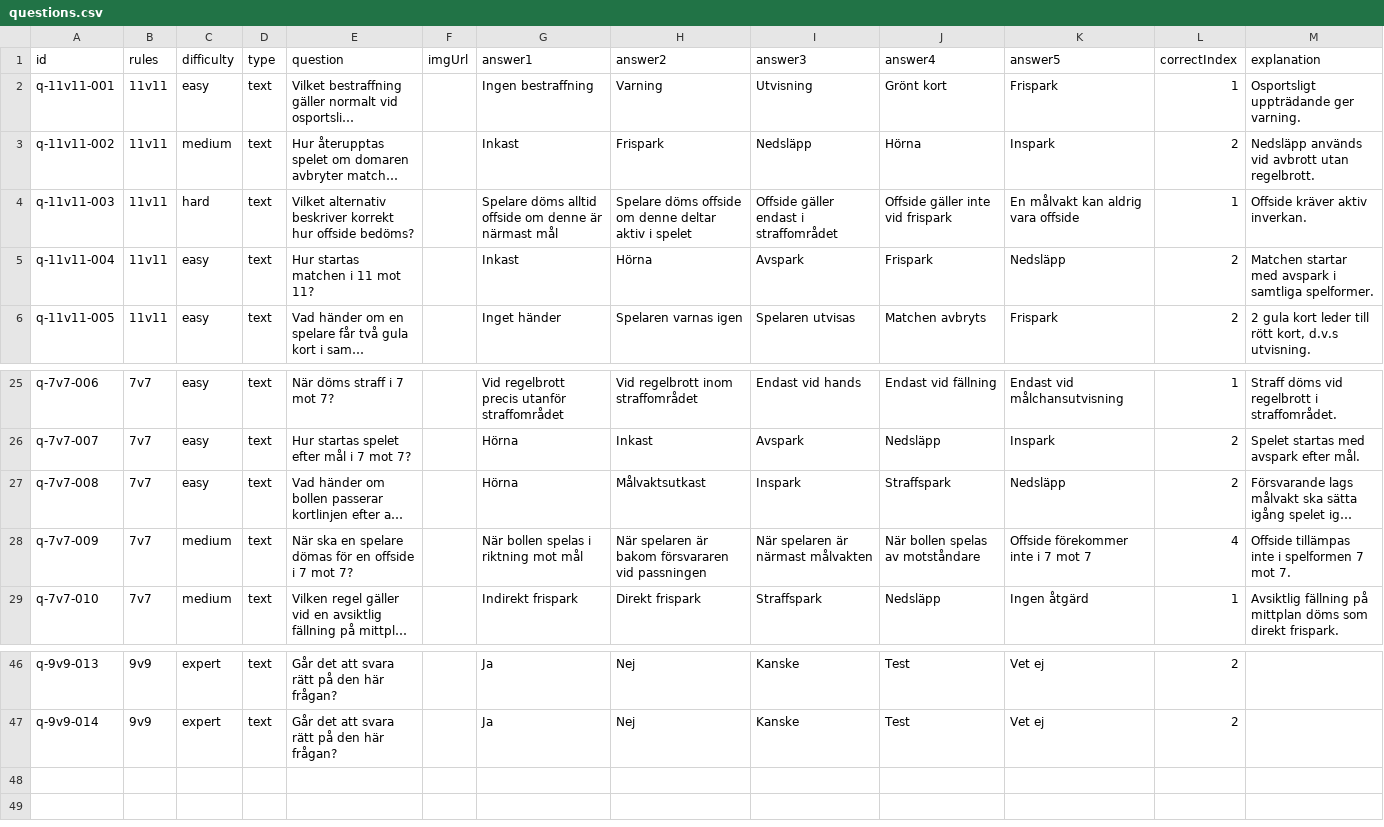
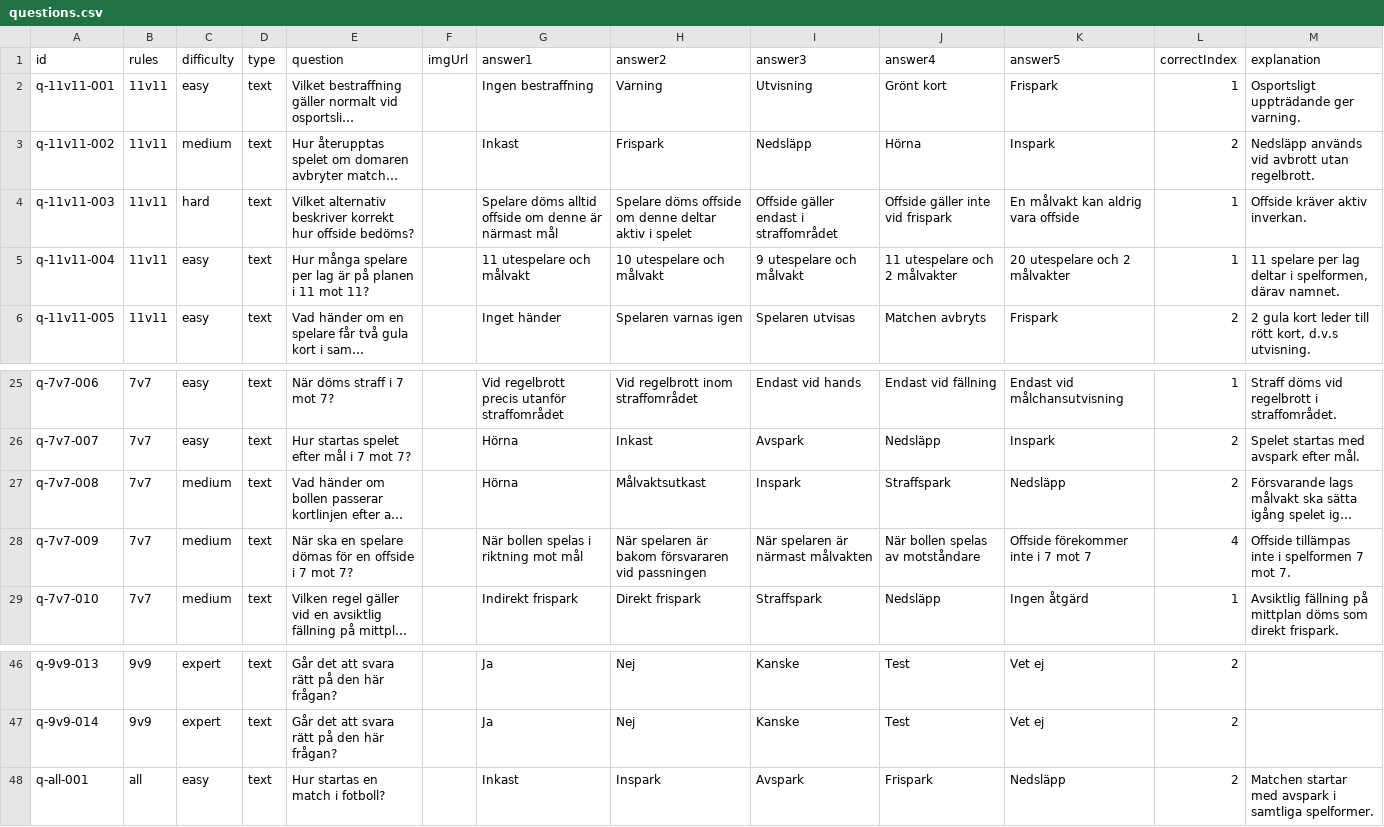
Before and after one commit to thha-sif/ref-quiz, a CSV file: js/questions.csv, drawn as a sheet; only a part is shown, gaps mark what is left out; long unchanged cells end in …; the diff names each change by its address in the sheet, - before the commit and + after, or states it on an @@ line.

Commit message:
Added expert mode using hard and expert questions, added "all" option to questions in csv, added link

```diff
--- a/js/questions.csv
+++ b/js/questions.csv
-E5 (question): Hur startas matchen i 11 mot 11?
+E5 (question): Hur många spelare per lag är på planen i 11 mot 11?
-G5 (answer1): Inkast
+G5 (answer1): 11 utespelare och målvakt
-H5 (answer2): Hörna
+H5 (answer2): 10 utespelare och målvakt
-I5 (answer3): Avspark
+I5 (answer3): 9 utespelare och målvakt
-J5 (answer4): Frispark
+J5 (answer4): 11 utespelare och 2 målvakter
-K5 (answer5): Nedsläpp
+K5 (answer5): 20 utespelare och 2 målvakter
-L5 (correctIndex): 2
+L5 (correctIndex): 1
-M5 (explanation): Matchen startar med avspark i samtliga spelformer.
+M5 (explanation): 11 spelare per lag deltar i spelformen, därav namnet.
-C27 (difficulty): easy
+C27 (difficulty): medium
+row 48: q-all-001 | all | easy | text | Hur startas en match i fotboll? |  | Inkast | Inspark | Avspark | Frispark | Nedsläpp | 2 | Matchen startar med avspark i samtliga spelformer.
```
Also changed, not shown: 3 other files.
